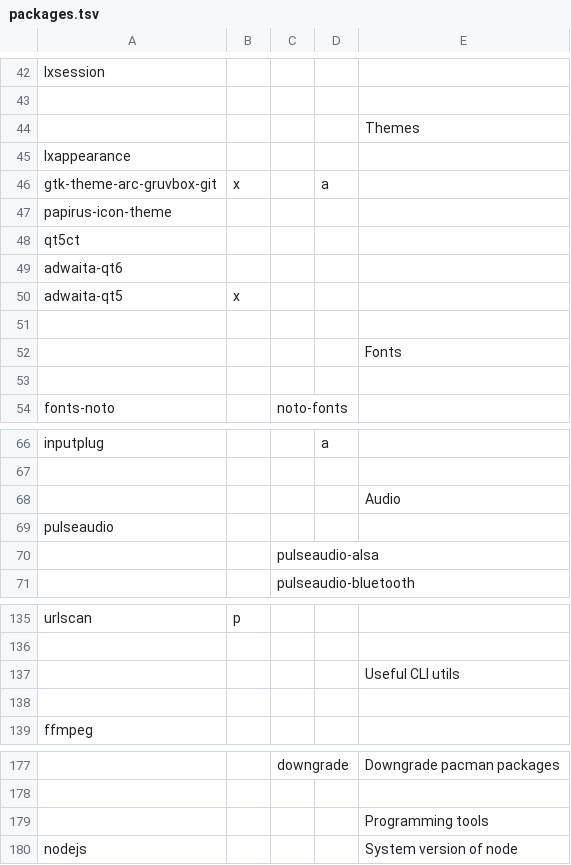
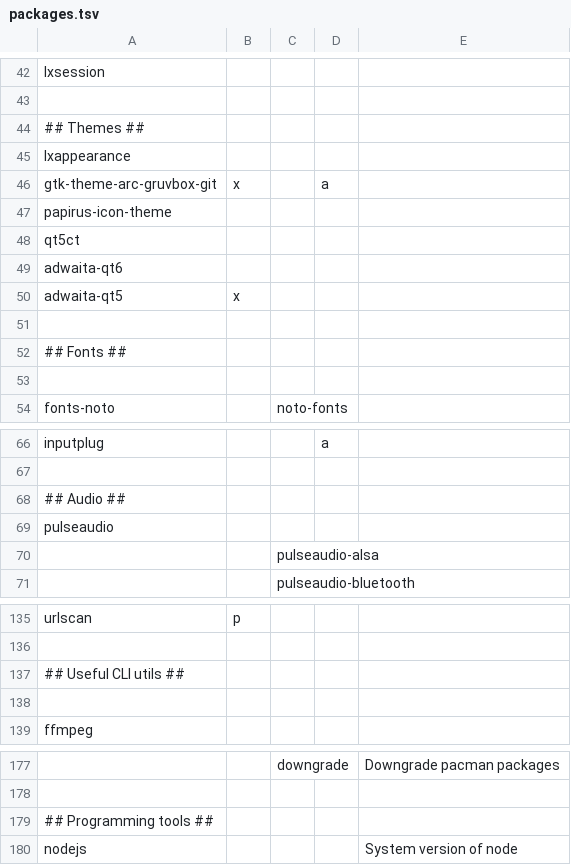
Before and after one commit to sarmong/dotfiles, a TSV file: packages/packages.tsv, drawn as a sheet; only a part is shown, gaps mark what is left out; removed rows and columns are numbered as before the commit, all else as after; the diff covers the shown part only; the diff names each change by its address in the sheet, - before the commit and + after, or states it on an @@ line.

Commit message:
wip

```diff
--- a/packages/packages.tsv
+++ b/packages/packages.tsv
-row 44:  |  |  |  | Themes
+row 44: ## Themes ##
-row 52:  |  |  |  | Fonts
+row 52: ## Fonts ##
-row 68:  |  |  |  | Audio
+row 68: ## Audio ##
-row 137:  |  |  |  | Useful CLI utils
+row 137: ## Useful CLI utils ##
-row 179:  |  |  |  | Programming tools
+row 179: ## Programming tools ##
```
Also changed, not shown: 1 added row and 1 removed row elsewhere in this file.
